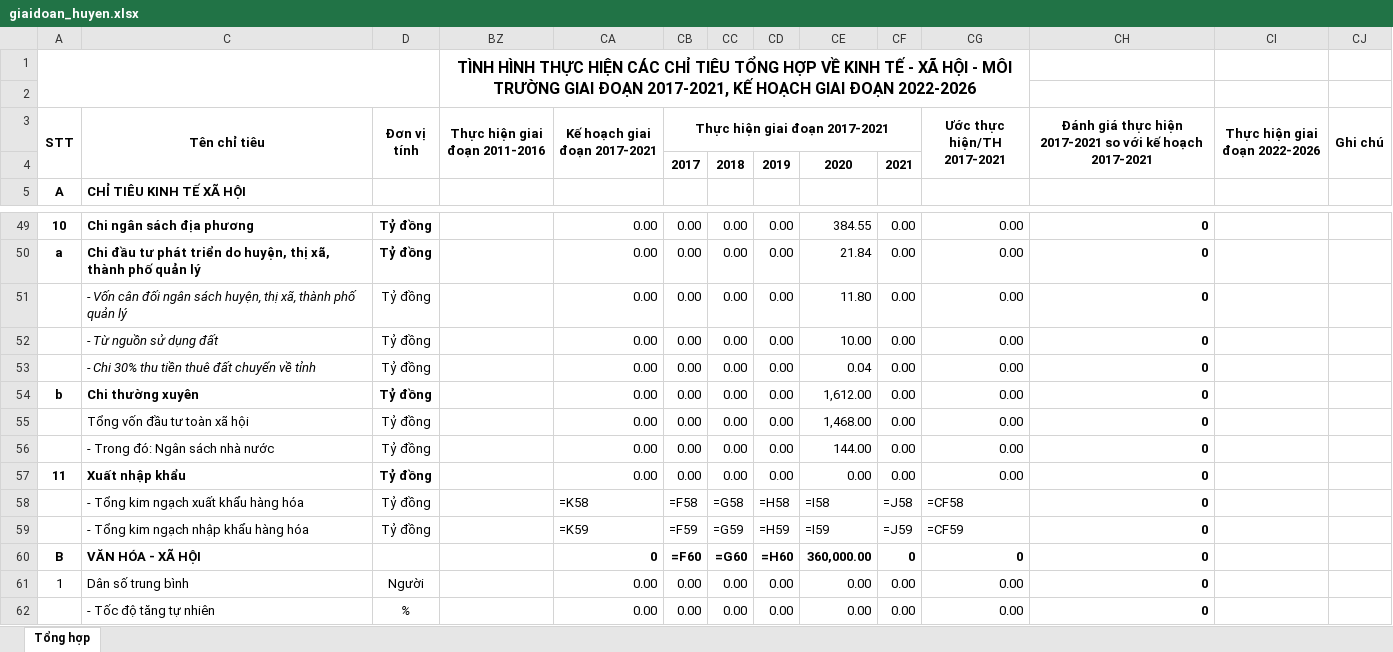
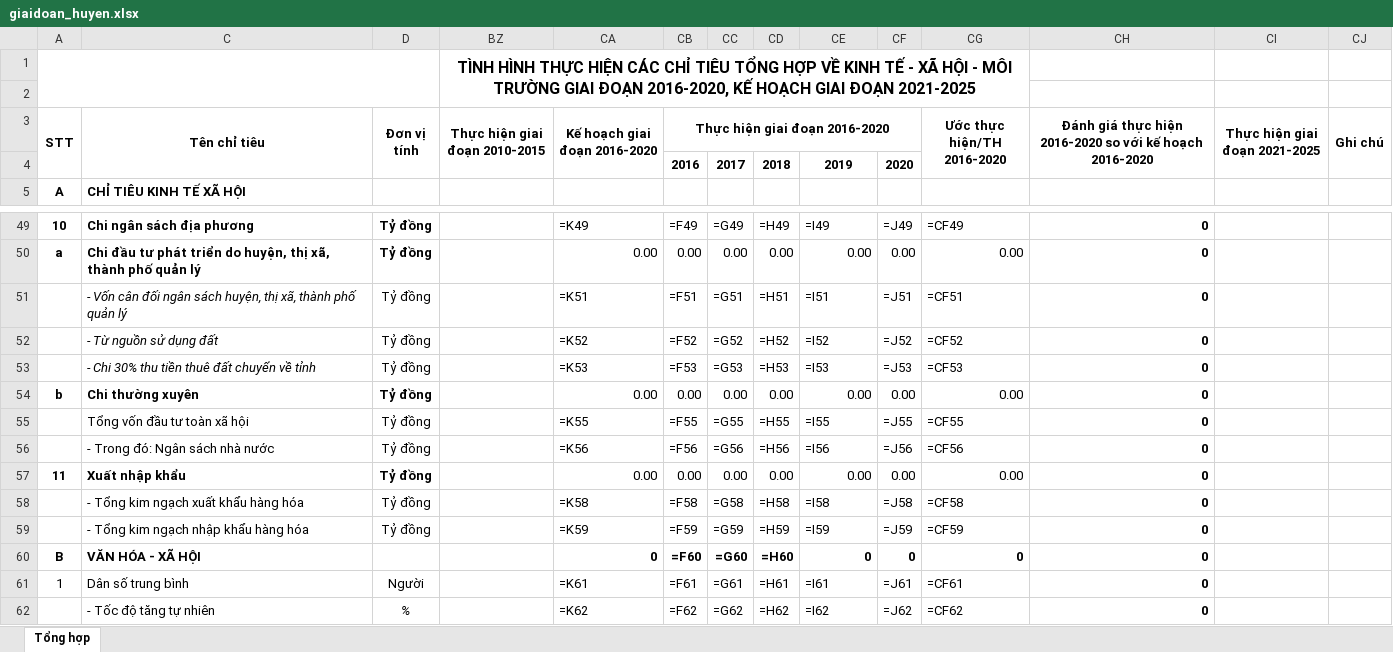
Before and after one commit to Kirito223/KTXH, an Excel workbook: public/export/giaidoan_huyen.xlsx, sheet Tổng hợp, drawn as a sheet; only a part is shown, gaps mark what is left out; values as stored, in another font and other column widths than the file's, no borders; formulas without a stored value are shown as written; removed rows and columns are numbered as before the commit, all else as after; the diff covers the shown part only; the diff names each change by its address in the sheet, - before the commit and + after, or states it on an @@ line.

```diff
--- a/public/export/giaidoan_huyen.xlsx (sheet Tổng hợp)
+++ b/public/export/giaidoan_huyen.xlsx (sheet Tổng hợp)
-BZ1 (Thực hiện giai đoạn 2010-2015): …GIAI ĐOẠN 2017-2021, KẾ HOẠCH GIAI ĐOẠN 2022-2026
+BZ1 (Thực hiện giai đoạn 2010-2015): …GIAI ĐOẠN 2016-2020, KẾ HOẠCH GIAI ĐOẠN 2021-2025
-BZ3: Thực hiện giai đoạn 2011-2016
+BZ3: Thực hiện giai đoạn 2010-2015
-CA3: Kế hoạch giai đoạn 2017-2021
+CA3: Kế hoạch giai đoạn 2016-2020
-CB3: Thực hiện giai đoạn 2017-2021
+CB3: Thực hiện giai đoạn 2016-2020
-CG3: Ước thực hiện/TH 2017-2021
+CG3: Ước thực hiện/TH 2016-2020
-CH3: …thực hiện 2017-2021 so với kế hoạch 2017-2021
+CH3: …thực hiện 2016-2020 so với kế hoạch 2016-2020
-CI3: Thực hiện giai đoạn 2022-2026
+CI3: Thực hiện giai đoạn 2021-2025
-row 4:  |  |  |  |  | 2017 | 2018 | 2019 | 2020 | 2021
+row 4:  |  |  |  |  | 2016 | 2017 | 2018 | 2019 | 2020
-CA49 (Kế hoạch giai đoạn 2016-2020): 0.00
+CA49 (Kế hoạch giai đoạn 2016-2020): =K49
-CB49 (Thực hiện giai đoạn 2016-2020): 0.00
+CB49 (Thực hiện giai đoạn 2016-2020): =F49
-CC49: 0.00
+CC49: =G49
-CD49: 0.00
+CD49: =H49
-CE49: 384.55
+CE49: =I49
-CF49: 0.00
+CF49: =J49
-CG49 (Ước thực hiện/TH 2016-2020): 0.00
+CG49 (Ước thực hiện/TH 2016-2020): =CF49
-CE50: 21.84
+CE50: 0.00
-row 51:  | - Vốn cân đối ngân sách huyện, thị xã, thành phố quản lý | Tỷ đồng |  | 0.00 | 0.00 | 0.00 | 0.00 | 11.80 | 0.00 | 0.00 | 0
-row 52:  | - Từ nguồn sử dụng đất | Tỷ đồng |  | 0.00 | 0.00 | 0.00 | 0.00 | 10.00 | 0.00 | 0.00 | 0
-row 53:  | - Chi 30% thu tiền thuê đất chuyển về tỉnh | Tỷ đồng |  | 0.00 | 0.00 | 0.00 | 0.00 | 0.04 | 0.00 | 0.00 | 0
+row 51:  | - Vốn cân đối ngân sách huyện, thị xã, thành phố quản lý | Tỷ đồng |  | =K51 | =F51 | =G51 | =H51 | =I51 | =J51 | =CF51 | 0
+row 52:  | - Từ nguồn sử dụng đất | Tỷ đồng |  | =K52 | =F52 | =G52 | =H52 | =I52 | =J52 | =CF52 | 0
+row 53:  | - Chi 30% thu tiền thuê đất chuyển về tỉnh | Tỷ đồng |  | =K53 | =F53 | =G53 | =H53 | =I53 | =J53 | =CF53 | 0
-CE54: 1,612.00
+CE54: 0.00
-row 55:  | Tổng vốn đầu tư toàn xã hội | Tỷ đồng |  | 0.00 | 0.00 | 0.00 | 0.00 | 1,468.00 | 0.00 | 0.00 | 0
-row 56:  | - Trong đó: Ngân sách nhà nước | Tỷ đồng |  | 0.00 | 0.00 | 0.00 | 0.00 | 144.00 | 0.00 | 0.00 | 0
+row 55:  | Tổng vốn đầu tư toàn xã hội | Tỷ đồng |  | =K55 | =F55 | =G55 | =H55 | =I55 | =J55 | =CF55 | 0
+row 56:  | - Trong đó: Ngân sách nhà nước | Tỷ đồng |  | =K56 | =F56 | =G56 | =H56 | =I56 | =J56 | =CF56 | 0
-CE60: 360,000.00
+CE60: 0
-CA61 (Kế hoạch giai đoạn 2016-2020): 0.00
+CA61 (Kế hoạch giai đoạn 2016-2020): =K61
-CB61 (Thực hiện giai đoạn 2016-2020): 0.00
+CB61 (Thực hiện giai đoạn 2016-2020): =F61
-CC61: 0.00
+CC61: =G61
-CD61: 0.00
+CD61: =H61
-CE61: 0.00
+CE61: =I61
-CF61: 0.00
+CF61: =J61
-CG61 (Ước thực hiện/TH 2016-2020): 0.00
+CG61 (Ước thực hiện/TH 2016-2020): =CF61
-row 62:  | - Tốc độ tăng tự nhiên | % |  | 0.00 | 0.00 | 0.00 | 0.00 | 0.00 | 0.00 | 0.00 | 0
+row 62:  | - Tốc độ tăng tự nhiên | % |  | =K62 | =F62 | =G62 | =H62 | =I62 | =J62 | =CF62 | 0
```
Also changed, not shown: 5 added rows, 5 removed rows and 190 edited cells elsewhere in this sheet, hidden cells, public/export/tonghopktxh_dahuoai.xlsx, 4 other files.
